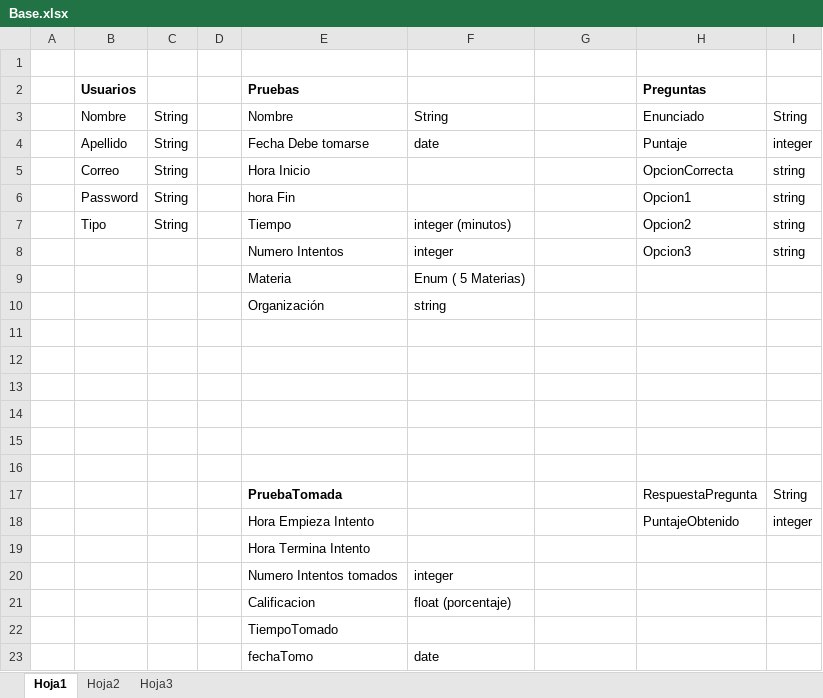
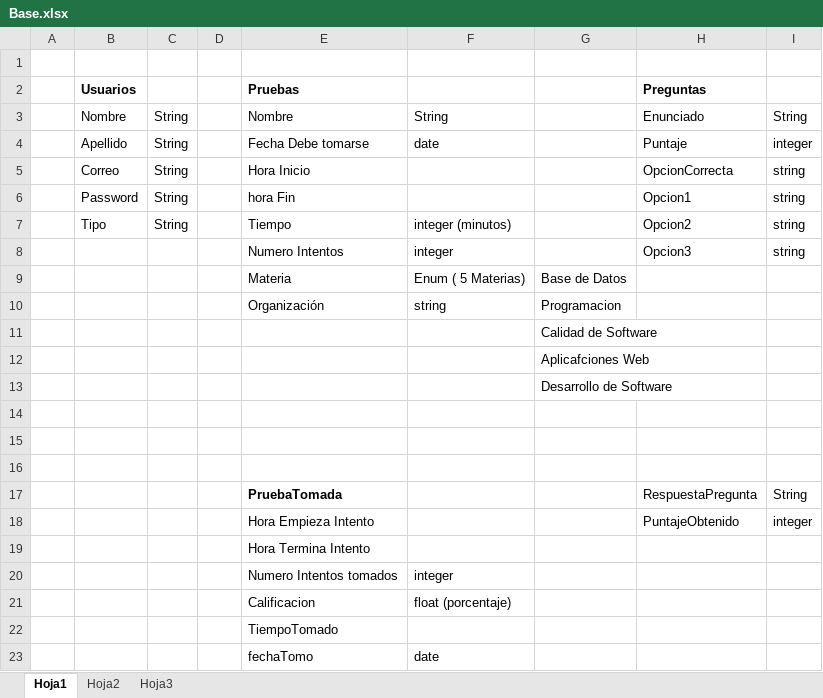
Before and after one commit to AppLibres2015b/App_Libres_2015_b, an Excel workbook: Base.xlsx, sheet Hoja1, drawn as a sheet; values as stored, in another font and other column widths than the file's, no borders; charts and pictures not drawn; the diff names each change by its address in the sheet, - before the commit and + after, or states it on an @@ line.

Commit message:
Actualizacion de campios

```diff
--- a/Base.xlsx (sheet Hoja1)
+++ b/Base.xlsx (sheet Hoja1)
-G9: (empty)
+G9: Base de Datos
-G10: (empty)
+G10: Programacion
-G11: (empty)
+G11: Calidad de Software
-G12: (empty)
+G12: Aplicafciones Web
-G13: (empty)
+G13: Desarrollo de Software
```
